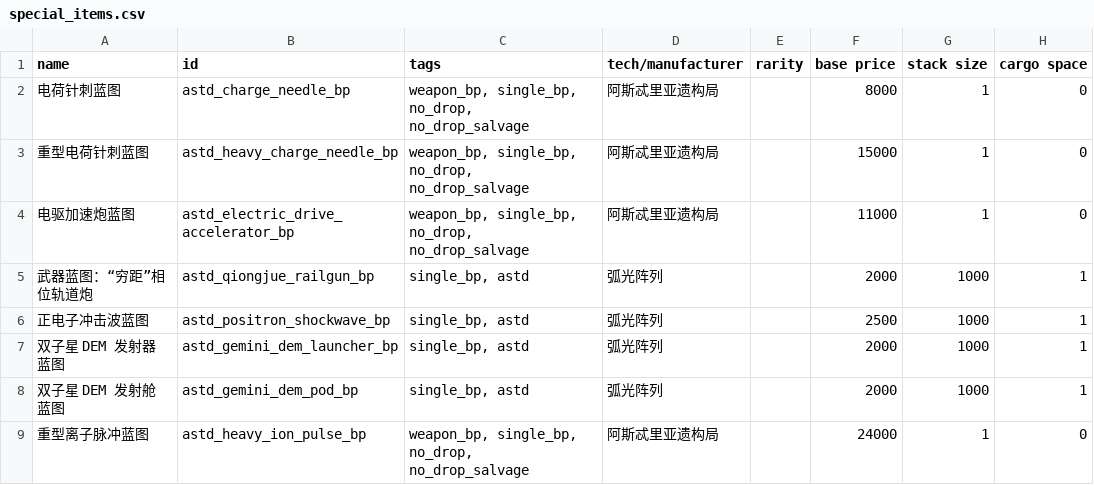
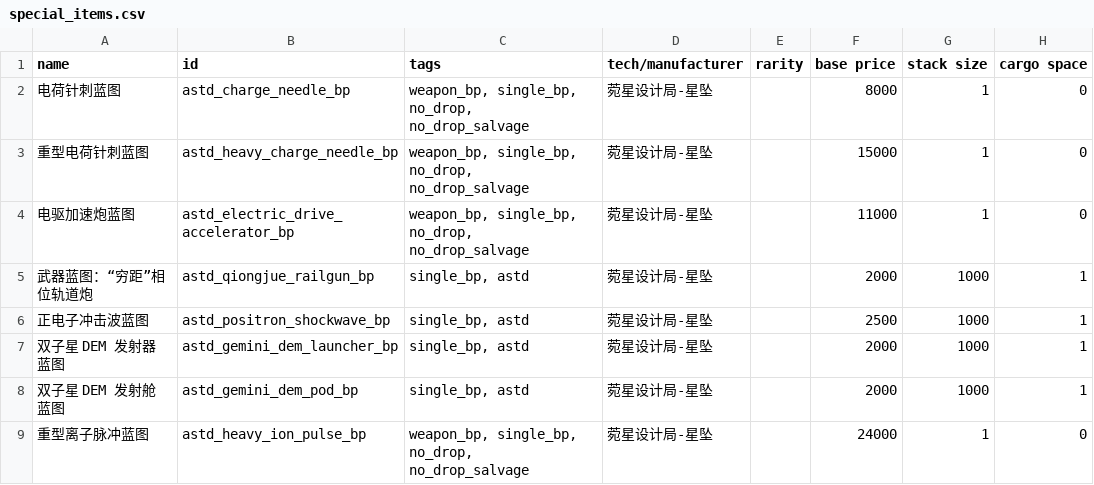
Before and after one commit to KasumiNova/AsteriaDirectorate, a CSV file: contents/data/campaign/special_items.csv, drawn as a sheet; only a part is shown; the diff names each change by its address in the sheet, - before the commit and + after, or states it on an @@ line.

```diff
--- a/contents/data/campaign/special_items.csv
+++ b/contents/data/campaign/special_items.csv
-D2:D4 (tech/manufacturer): 阿斯忒里亚遗构局
+D2:D4 (tech/manufacturer): 菀星设计局-星坠
-D5:D8 (tech/manufacturer): 弧光阵列
+D5:D8 (tech/manufacturer): 菀星设计局-星坠
-D9 (tech/manufacturer): 阿斯忒里亚遗构局
+D9 (tech/manufacturer): 菀星设计局-星坠
```
Also changed, not shown: contents/data/hullmods/hull_mods.csv, contents/data/hulls/ship_data.csv, 21 other files.
